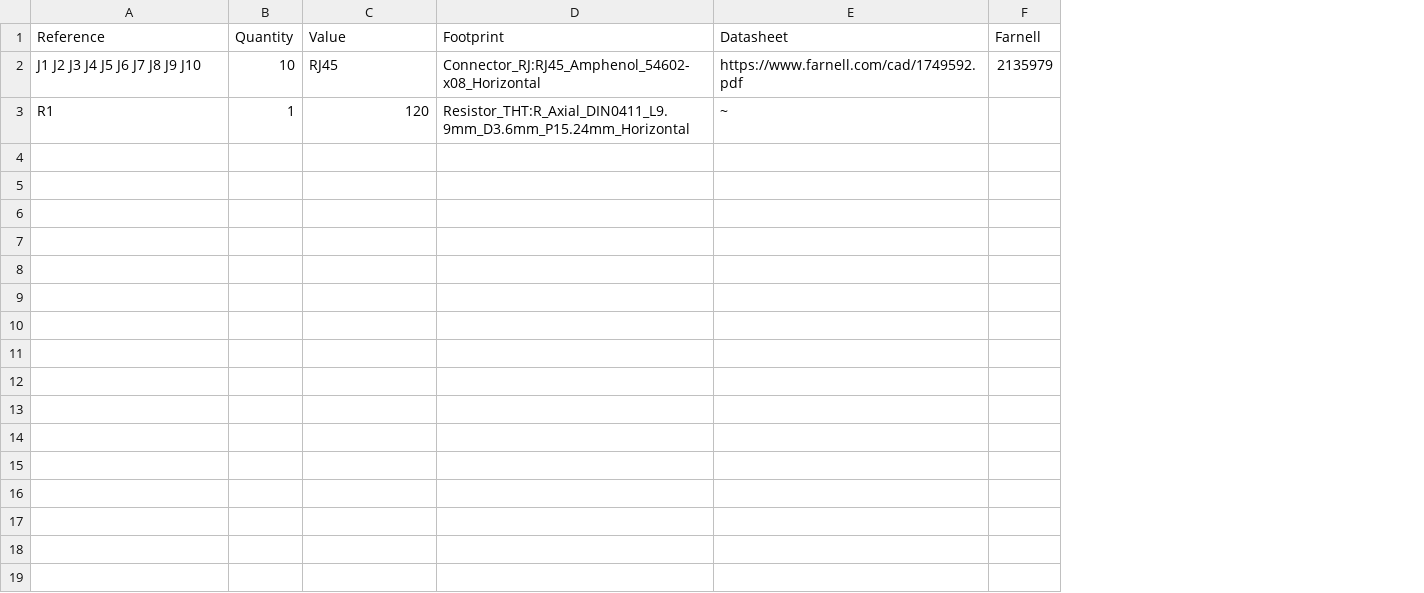
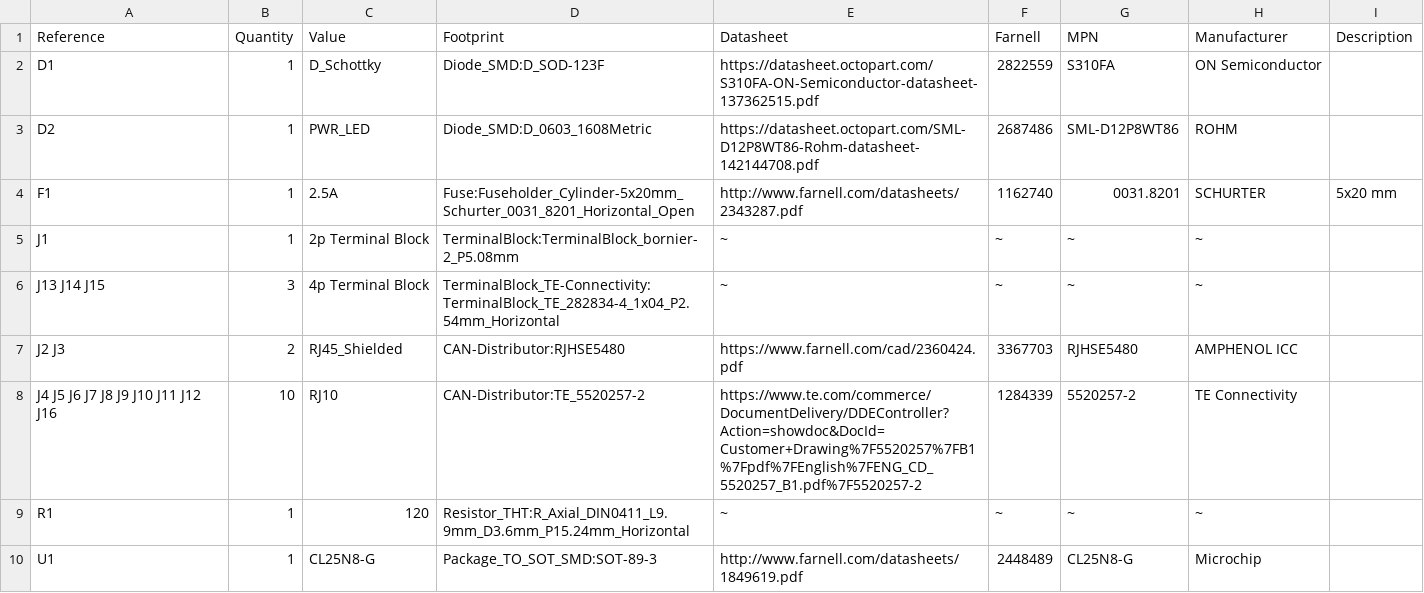
Before and after one commit to ETAChalmers/CAN-Distributor, a CSV file: CAN-Distributor.csv, drawn as a sheet; removed rows and columns are numbered as before the commit, all else as after; the diff names each change by its address in the sheet, - before the commit and + after, or states it on an @@ line.

Commit message:
Export documentation

```diff
--- a/CAN-Distributor.csv
+++ b/CAN-Distributor.csv
+column G (MPN), row 9: ~
+column H (Manufacturer), row 9: ~
+column I (Description), empty
-row 2: J1 J2 J3 J4 J5 J6 J7 J8 J9 J10 | 10 | RJ45 | Connector_RJ:RJ45_Amphenol_54602-x08_Horizontal | https://www.farnell.com/cad/1749592.pdf | 2135979
+row 2: D1 | 1 | D_Schottky | Diode_SMD:D_SOD-123F | https://datasheet.octopart.com/S310FA-ON-Semiconductor-datasheet-137362515.pdf | 2822559 | S310FA | ON Semiconductor
+row 3: D2 | 1 | PWR_LED | Diode_SMD:D_0603_1608Metric | https://datasheet.octopart.com/SML-D12P8WT86-Rohm-datasheet-142144708.pdf | 2687486 | SML-D12P8WT86 | ROHM
+row 4: F1 | 1 | 2.5A | Fuse:Fuseholder_Cylinder-5x20mm_Schurter_0031_8201_Horizontal_Open | http://www.farnell.com/datasheets/2343287.pdf | 1162740 | 0031.8201 | SCHURTER | 5x20 mm
+row 5: J1 | 1 | 2p Terminal Block | TerminalBlock:TerminalBlock_bornier-2_P5.08mm | ~ | ~ | ~ | ~
+row 6: J13 J14 J15 | 3 | 4p Terminal Block | TerminalBlock_TE-Connectivity:TerminalBlock_TE_282834-4_1x04_P2.54mm_Horizontal | ~ | ~ | ~ | ~
+row 7: J2 J3 | 2 | RJ45_Shielded | CAN-Distributor:RJHSE5480 | https://www.farnell.com/cad/2360424.pdf | 3367703 | RJHSE5480 | AMPHENOL ICC
+row 8: J4 J5 J6 J7 J8 J9 J10 J11 J12 J16 | 10 | RJ10 | CAN-Distributor:TE_5520257-2 | https://www.te.com/commerce/DocumentDelivery/DDEController?Action=showdoc&DocId=Customer+Drawing%7F5520257%7FB1%7Fpdf%7FEnglish%7FENG_CD_5520257_B1.pdf%7F5520257-2 | 1284339 | 5520257-2 | TE Connectivity
-F9 (Farnell): (empty)
+F9 (Farnell): ~
+row 10: U1 | 1 | CL25N8-G | Package_TO_SOT_SMD:SOT-89-3 | http://www.farnell.com/datasheets/1849619.pdf | 2448489 | CL25N8-G | Microchip
```
Also changed, not shown: 3 other files.
